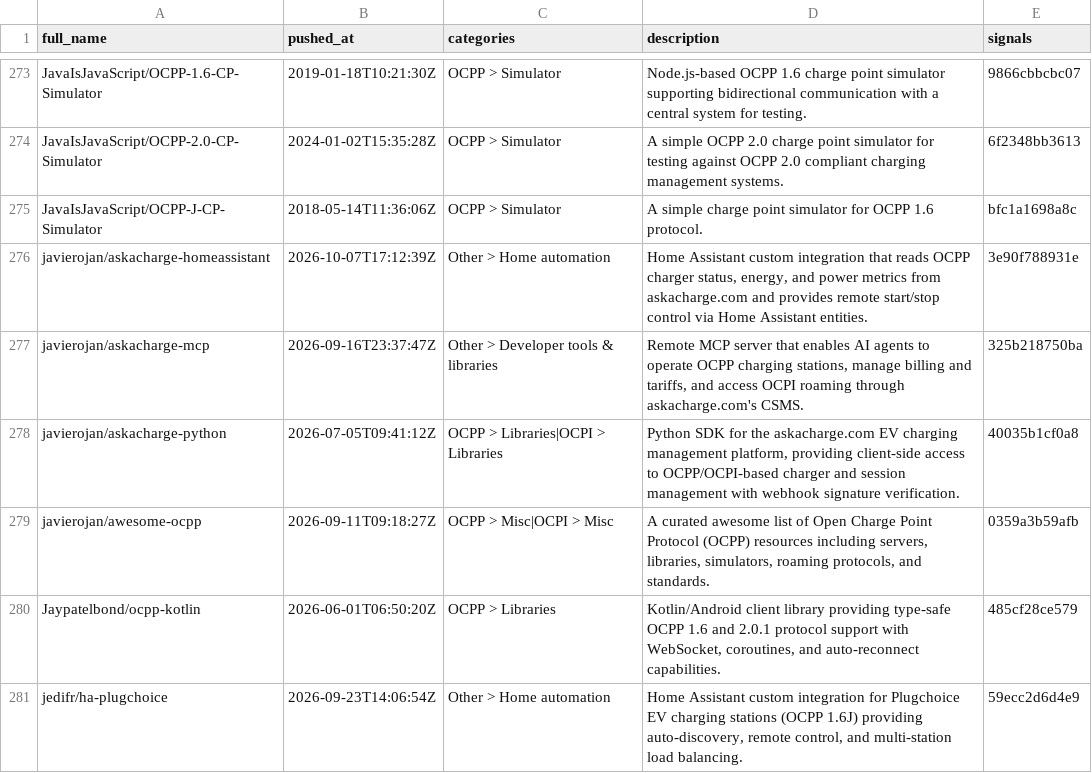
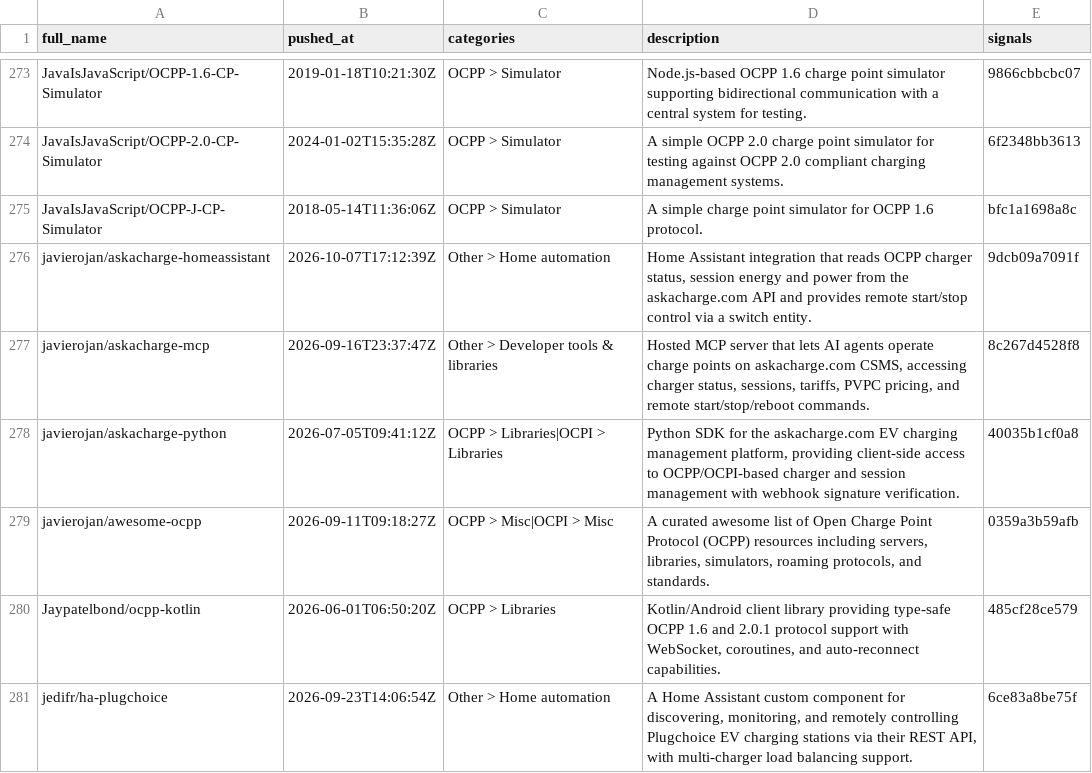
Before and after one commit to juherr/awesome-ev-charging, a CSV file: classifications.csv, drawn as a sheet; only a part is shown, gaps mark what is left out; the diff covers the shown part only.

```diff
--- a/classifications.csv
+++ b/classifications.csv
@@ -275,4 +275,4 @@ JavaIsJavaScript/OCPP-2.0-CP-Simulator,2024-01-02T15:35:28Z,OCPP > Simulator,A s
 JavaIsJavaScript/OCPP-J-CP-Simulator,2018-05-14T11:36:06Z,OCPP > Simulator,A simple charge point simulator for OCPP 1.6 protocol.,bfc1a1698a8c
-javierojan/askacharge-homeassistant,2026-10-07T17:12:39Z,Other > Home automation,"Home Assistant custom integration that reads OCPP charger status, energy, and power metrics from askacharge.com and provides remote start/stop control via Home Assistant entities.",3e90f788931e
-javierojan/askacharge-mcp,2026-09-16T23:37:47Z,Other > Developer tools & libraries,"Remote MCP server that enables AI agents to operate OCPP charging stations, manage billing and tariffs, and access OCPI roaming through askacharge.com's CSMS.",325b218750ba
+javierojan/askacharge-homeassistant,2026-10-07T17:12:39Z,Other > Home automation,"Home Assistant integration that reads OCPP charger status, session energy and power from the askacharge.com API and provides remote start/stop control via a switch entity.",9dcb09a7091f
+javierojan/askacharge-mcp,2026-09-16T23:37:47Z,Other > Developer tools & libraries,"Hosted MCP server that lets AI agents operate charge points on askacharge.com CSMS, accessing charger status, sessions, tariffs, PVPC pricing, and remote start/stop/reboot commands.",8c267d4528f8
 javierojan/askacharge-python,2026-07-05T09:41:12Z,OCPP > Libraries|OCPI > Libraries,"Python SDK for the askacharge.com EV charging management platform, providing client-side access to OCPP/OCPI-based charger and session management with webhook signature verification.",40035b1cf0a8
@@ -280,2 +280,2 @@ javierojan/awesome-ocpp,2026-09-11T09:18:27Z,OCPP > Misc|OCPI > Misc,"A curated
 Jaypatelbond/ocpp-kotlin,2026-06-01T06:50:20Z,OCPP > Libraries,"Kotlin/Android client library providing type-safe OCPP 1.6 and 2.0.1 protocol support with WebSocket, coroutines, and auto-reconnect capabilities.",485cf28ce579
-jedifr/ha-plugchoice,2026-09-23T14:06:54Z,Other > Home automation,"Home Assistant custom integration for Plugchoice EV charging stations (OCPP 1.6J) providing auto-discovery, remote control, and multi-station load balancing.",59ecc2d6d4e9
+jedifr/ha-plugchoice,2026-09-23T14:06:54Z,Other > Home automation,"A Home Assistant custom component for discovering, monitoring, and remotely controlling Plugchoice EV charging stations via their REST API, with multi-charger load balancing support.",6ce83a8be75f
```
Also changed, not shown: 194 edited cells elsewhere in this file, 2 other files.
